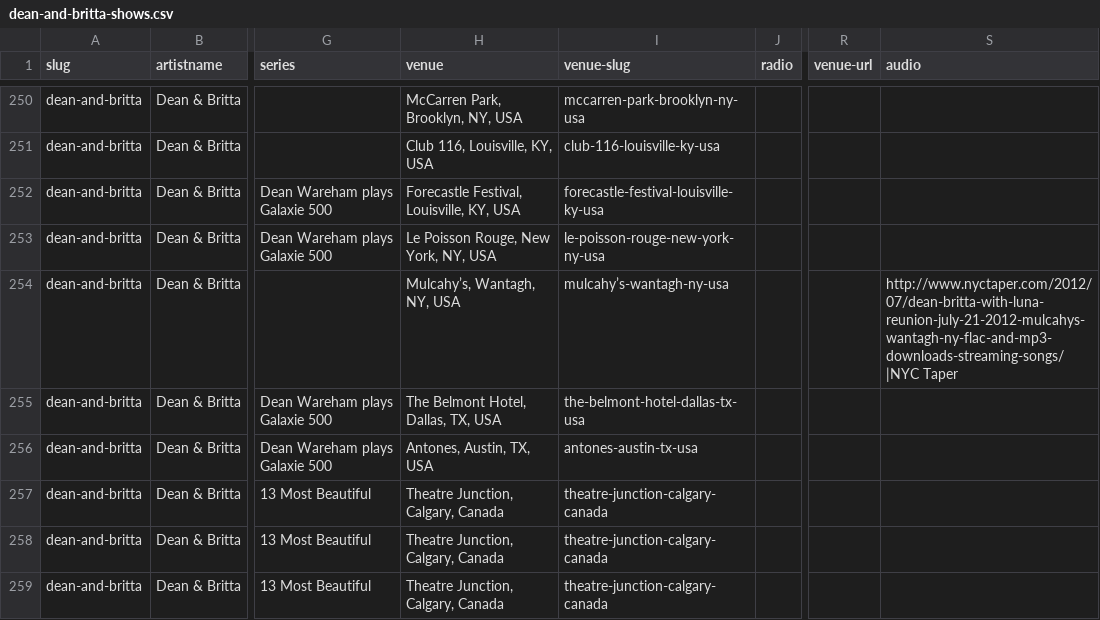
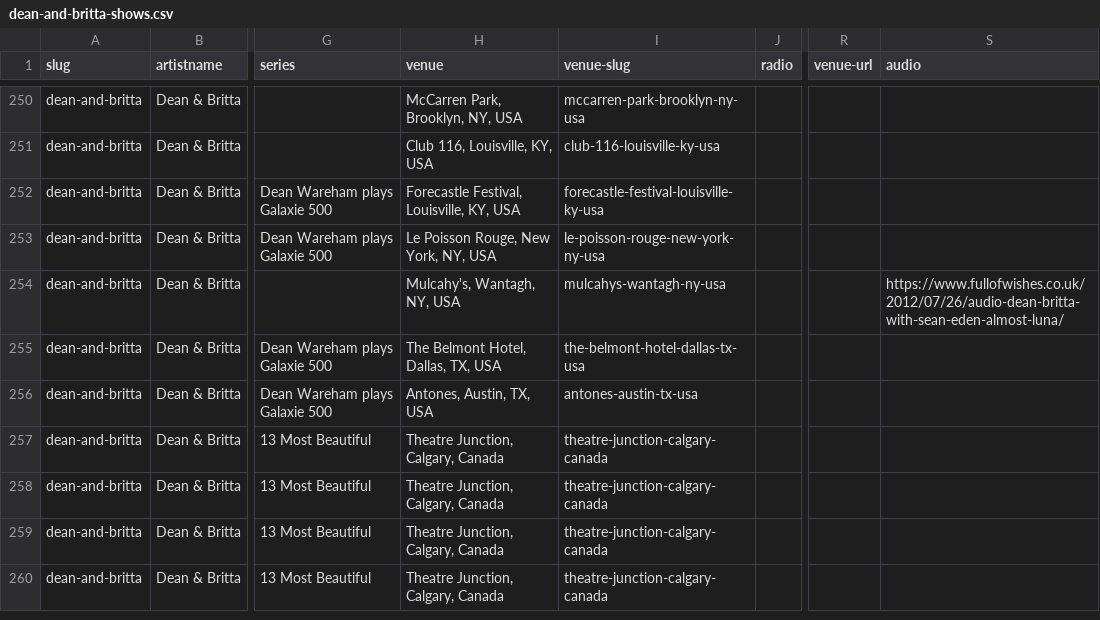
Before and after one commit to grange85/ahfow-database, a CSV file: _data/discography/dean-and-britta-shows.csv, drawn as a sheet; only a part is shown, gaps mark what is left out; the shorter side is filled out with more unchanged rows; the diff names each change by its address in the sheet, - before the commit and + after, or states it on an @@ line.

```diff
--- a/_data/discography/dean-and-britta-shows.csv
+++ b/_data/discography/dean-and-britta-shows.csv
-H254 (venue): Mulcahy’s, Wantagh, NY, USA
+H254 (venue): Mulcahy's, Wantagh, NY, USA
-I254 (venue-slug): mulcahy’s-wantagh-ny-usa
+I254 (venue-slug): mulcahys-wantagh-ny-usa
-S254 (audio): http://www.nyctaper.com/2012/07/dean-britta-with-luna-reunion-july-21-2012-mulcahys-wantagh-ny-flac-and-mp3-downloads-streaming-songs/|NYC Taper
+S254 (audio): https://www.fullofwishes.co.uk/2012/07/26/audio-dean-britta-with-sean-eden-almost-luna/
```
Also changed, not shown: _data/discography/damon-and-naomi-shows.csv, _data/discography/galaxie-500_001_today.csv.
